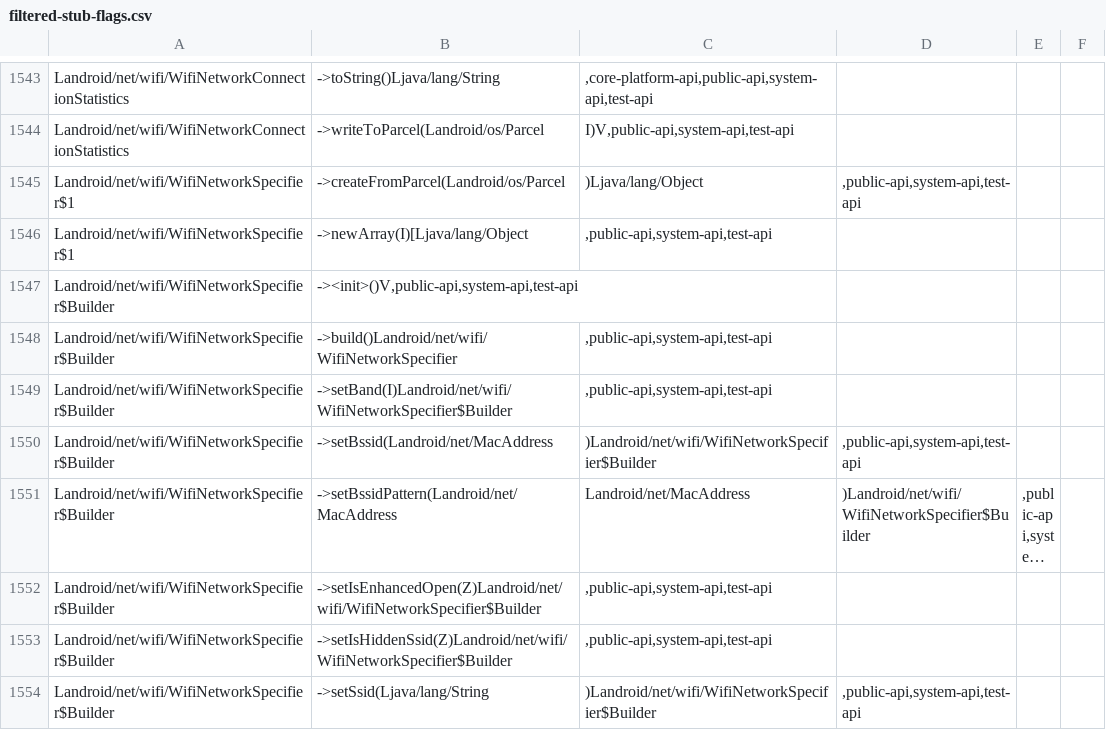
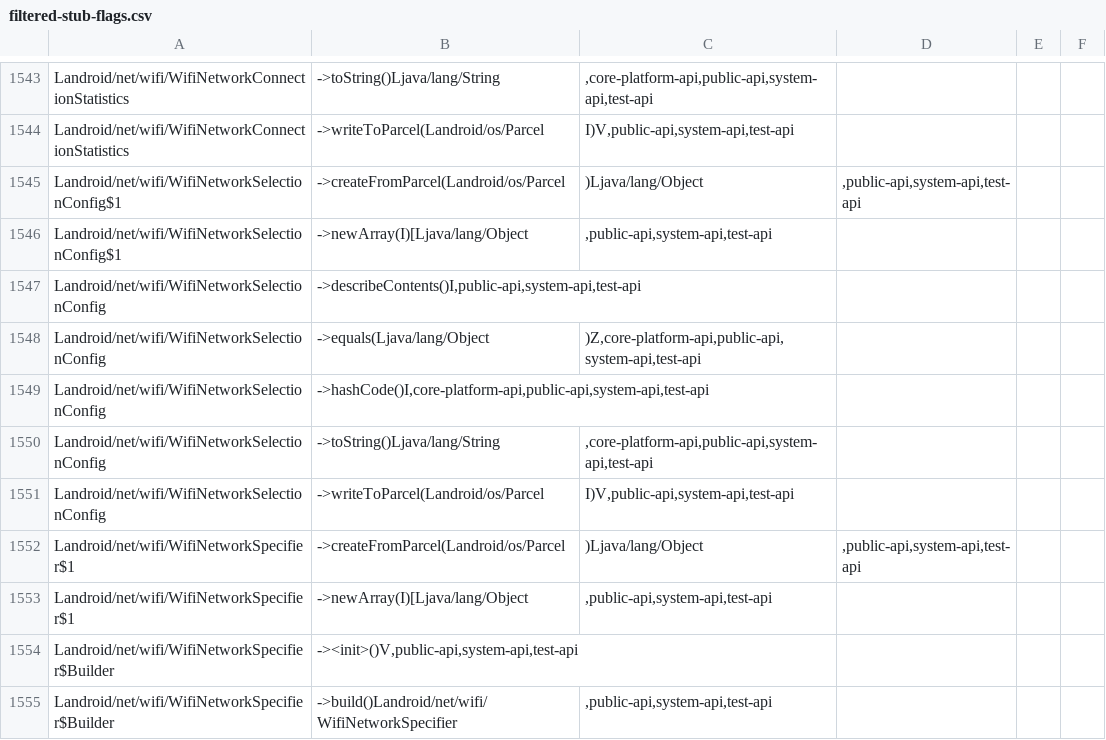
Before and after one commit to msft-mirror-aosp/platform.prebuilts.module_sdk.Wifi, a CSV file: current/hiddenapi/filtered-stub-flags.csv, drawn as a sheet; only a part is shown, gaps mark what is left out; the shorter side is filled out with more unchanged rows; long unchanged cells end in …; the diff names each change by its address in the sheet, - before the commit and + after, or states it on an @@ line.

```diff
--- a/current/hiddenapi/filtered-stub-flags.csv
+++ b/current/hiddenapi/filtered-stub-flags.csv
+row 1545: Landroid/net/wifi/WifiNetworkSelectionConfig$1 | ->createFromParcel(Landroid/os/Parcel | )Ljava/lang/Object | ,public-api,system-api,test-api
+row 1546: Landroid/net/wifi/WifiNetworkSelectionConfig$1 | ->newArray(I)[Ljava/lang/Object | ,public-api,system-api,test-api
+row 1547: Landroid/net/wifi/WifiNetworkSelectionConfig | ->describeContents()I,public-api,system-api,test-api
+row 1548: Landroid/net/wifi/WifiNetworkSelectionConfig | ->equals(Ljava/lang/Object | )Z,core-platform-api,public-api,system-api,test-api
+row 1549: Landroid/net/wifi/WifiNetworkSelectionConfig | ->hashCode()I,core-platform-api,public-api,system-api,test-api
+row 1550: Landroid/net/wifi/WifiNetworkSelectionConfig | ->toString()Ljava/lang/String | ,core-platform-api,public-api,system-api,test-api
+row 1551: Landroid/net/wifi/WifiNetworkSelectionConfig | ->writeToParcel(Landroid/os/Parcel | I)V,public-api,system-api,test-api
```
Also changed, not shown: current/hiddenapi/filtered-flags.csv, current/hiddenapi/index.csv, 8 other files.
